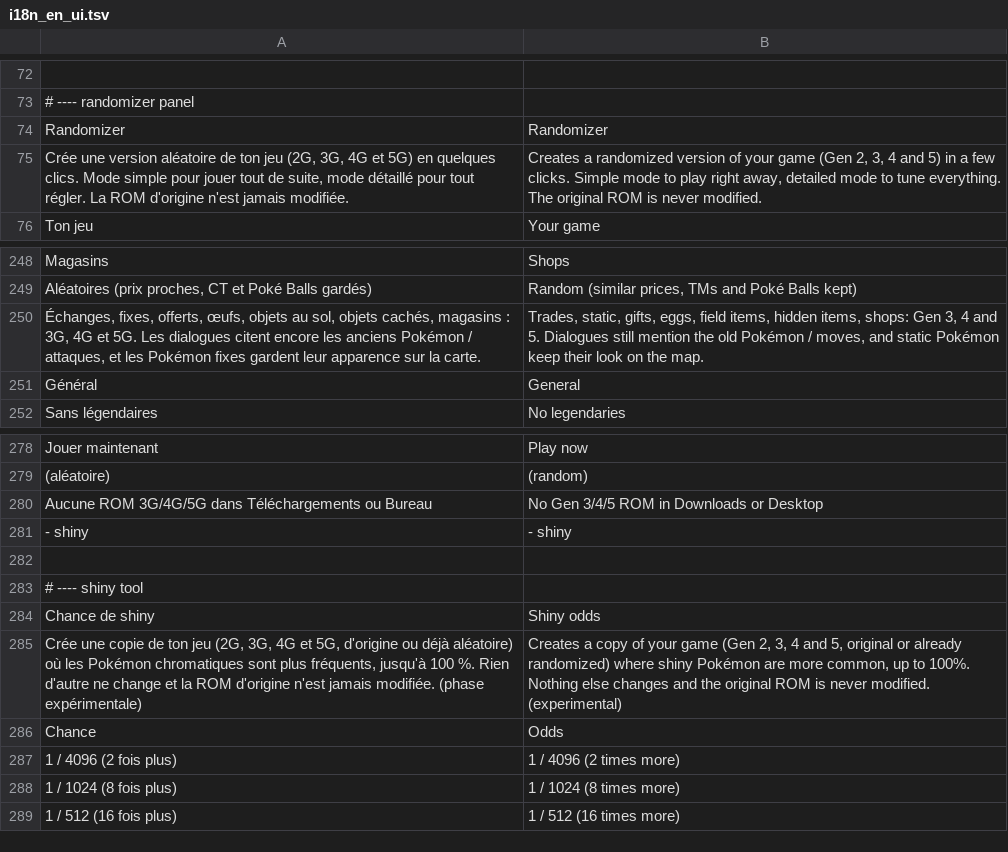
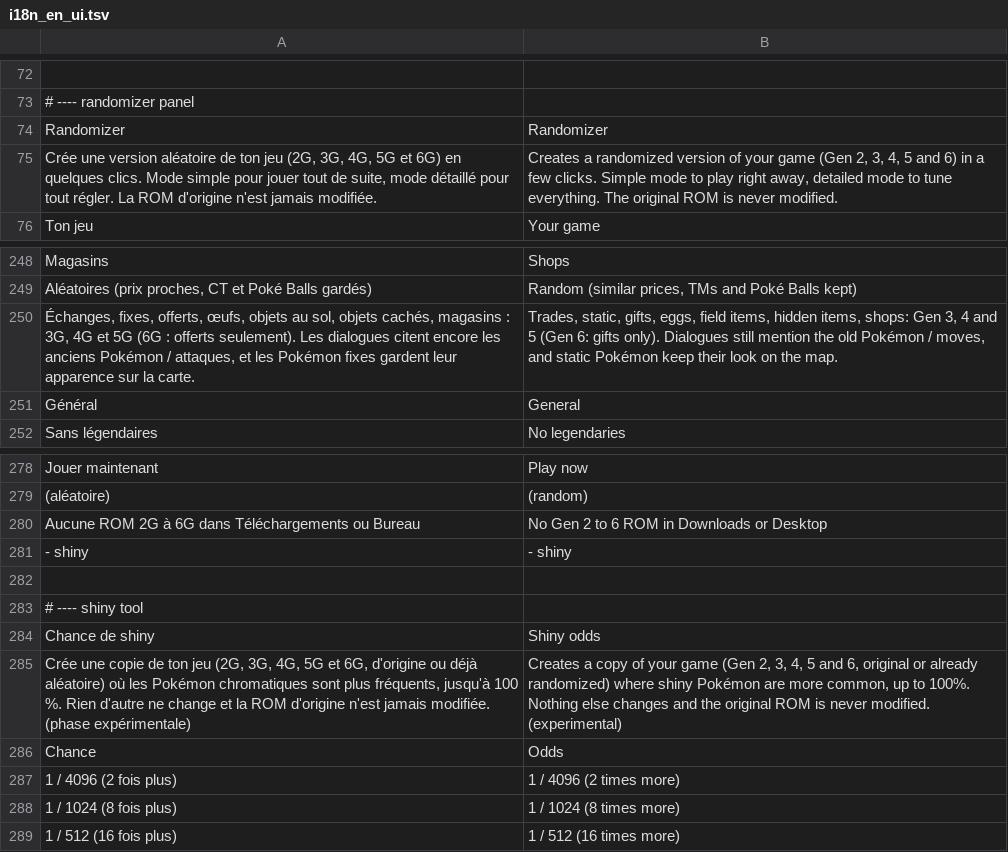
Before and after one commit to mrdbmyla/PKLab, a TSV file: data/i18n_en_ui.tsv, drawn as a sheet; only a part is shown, gaps mark what is left out; the diff names each change by its address in the sheet, - before the commit and + after, or states it on an @@ line.

```diff
--- a/data/i18n_en_ui.tsv
+++ b/data/i18n_en_ui.tsv
-A75: …(2G, 3G, 4G et 5G) en quelques…
+A75: …(2G, 3G, 4G, 5G et 6G) en quelques…
-B75: …2, 3, 4 and 5) in a…
+B75: …2, 3, 4, 5 and 6) in a…
-A250: …4G et 5G. Les dialogues…
+A250: …4G et 5G (6G : offerts seulement). Les dialogues…
-B250: …4 and 5. Dialogues still…
+B250: …4 and 5 (Gen 6: gifts only). Dialogues still…
-A280: Aucune ROM 3G/4G/5G dans Téléchargements…
+A280: Aucune ROM 2G à 6G dans Téléchargements…
-B280: No Gen 3/4/5 ROM in Downloads or Desktop
+B280: No Gen 2 to 6 ROM in Downloads or Desktop
-A285: …(2G, 3G, 4G et 5G, d'origine ou…
+A285: …(2G, 3G, 4G, 5G et 6G, d'origine ou…
-B285: …2, 3, 4 and 5, original or…
+B285: …2, 3, 4, 5 and 6, original or…
```
Also changed, not shown: data/i18n_es_ui.tsv, 20 other files.
